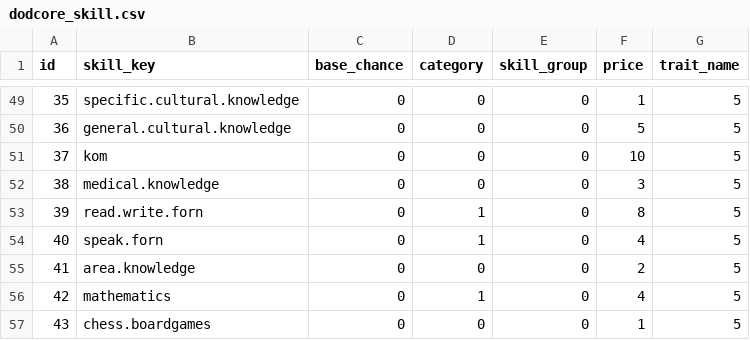
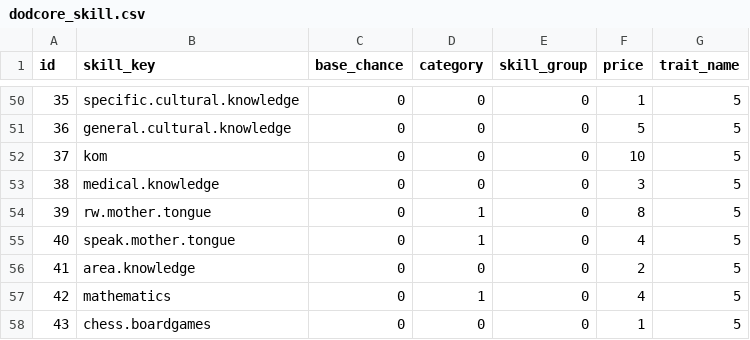
Before and after one commit to mpeki/dod, a CSV file: backend/src/main/resources/db/data/config/dodcore_skill.csv, drawn as a sheet; only a part is shown, gaps mark what is left out; the diff covers the shown part only.

```diff
--- a/backend/src/main/resources/db/data/config/dodcore_skill.csv
+++ b/backend/src/main/resources/db/data/config/dodcore_skill.csv
@@ -52,4 +53,4 @@ id;skill_key;base_chance;category;skill_group;price;trait_name
 38;medical.knowledge;0;0;0;3;5
-39;read.write.forn;0;1;0;8;5
-40;speak.forn;0;1;0;4;5
+39;rw.mother.tongue;0;1;0;8;5
+40;speak.mother.tongue;0;1;0;4;5
 41;area.knowledge;0;0;0;2;5
```
Also changed, not shown: 20 added rows elsewhere in this file, 17 other files.
